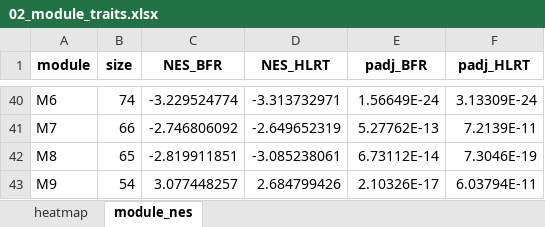
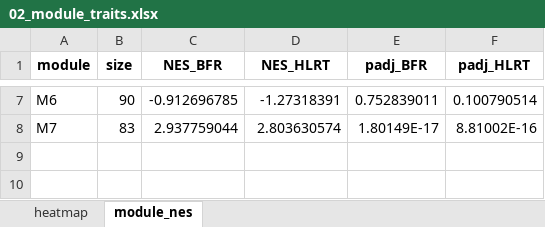
Before and after one commit to Dustyn-T-Lewis/BFR_limpa, an Excel workbook: 04_Network/02_module_traits/c_data/02_module_traits.xlsx, sheet module_nes, drawn as a sheet; only a part is shown, gaps mark what is left out; values as stored, in another font and other column widths than the file's, no borders; removed rows and columns are numbered as before the commit, all else as after; the diff covers the shown part only; the diff names each change by its address in the sheet, - before the commit and + after, or states it on an @@ line.

```diff
--- a/04_Network/02_module_traits/c_data/02_module_traits.xlsx (sheet module_nes)
+++ b/04_Network/02_module_traits/c_data/02_module_traits.xlsx (sheet module_nes)
-B7 (size): 74
+B7 (size): 90
-C7 (NES_BFR): -3.229524774
+C7 (NES_BFR): -0.912696785
-D7 (NES_HLRT): -3.313732971
+D7 (NES_HLRT): -1.27318391
-E7 (padj_BFR): 1.56649E-24
+E7 (padj_BFR): 0.752839011
-F7 (padj_HLRT): 3.13309E-24
+F7 (padj_HLRT): 0.100790514
-B8 (size): 66
+B8 (size): 83
-C8 (NES_BFR): -2.746806092
+C8 (NES_BFR): 2.937759044
-D8 (NES_HLRT): -2.649652319
+D8 (NES_HLRT): 2.803630574
-E8 (padj_BFR): 5.27762E-13
+E8 (padj_BFR): 1.80149E-17
-F8 (padj_HLRT): 7.2139E-11
+F8 (padj_HLRT): 8.81002E-16
-row 42: M8 | 65 | -2.819911851 | -3.085238061 | 6.73112E-14 | 7.3046E-19
-row 43: M9 | 54 | 3.077448257 | 2.684799426 | 2.10326E-17 | 6.03794E-11
```
Also changed, not shown: 33 removed rows and 25 edited cells elsewhere in this sheet, sheet heatmap, 07_Multivariate/02_splsda/c_data/02_splsda.xlsx, 13 other files.
